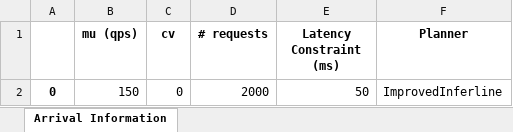
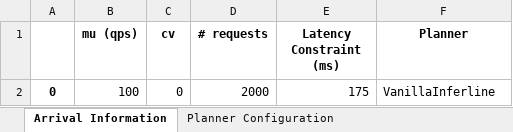
Before and after one commit to gaurav274/FAWG-exp, an Excel workbook: image_preprocessing/two_vertex/accuracy_degradation/virtual/virtual_bert24.xlsx, sheet Arrival Information, drawn as a sheet; values as stored, in another font and other column widths than the file's, no borders; the diff names each change by its address in the sheet, - before the commit and + after, or states it on an @@ line.

```diff
--- a/image_preprocessing/two_vertex/accuracy_degradation/virtual/virtual_bert24.xlsx (sheet Arrival Information)
+++ b/image_preprocessing/two_vertex/accuracy_degradation/virtual/virtual_bert24.xlsx (sheet Arrival Information)
+sheet tab: Planner Configuration
-B2 (mu (qps)): 150
+B2 (mu (qps)): 100
-E2 (Latency Constraint (ms)): 50
+E2 (Latency Constraint (ms)): 175
-F2 (Planner): ImprovedInferline
+F2 (Planner): VanillaInferline
```
Also changed, not shown: image_preprocessing/two_vertex/accuracy_degradation/physical/bert24.xlsx, 4 other files.
